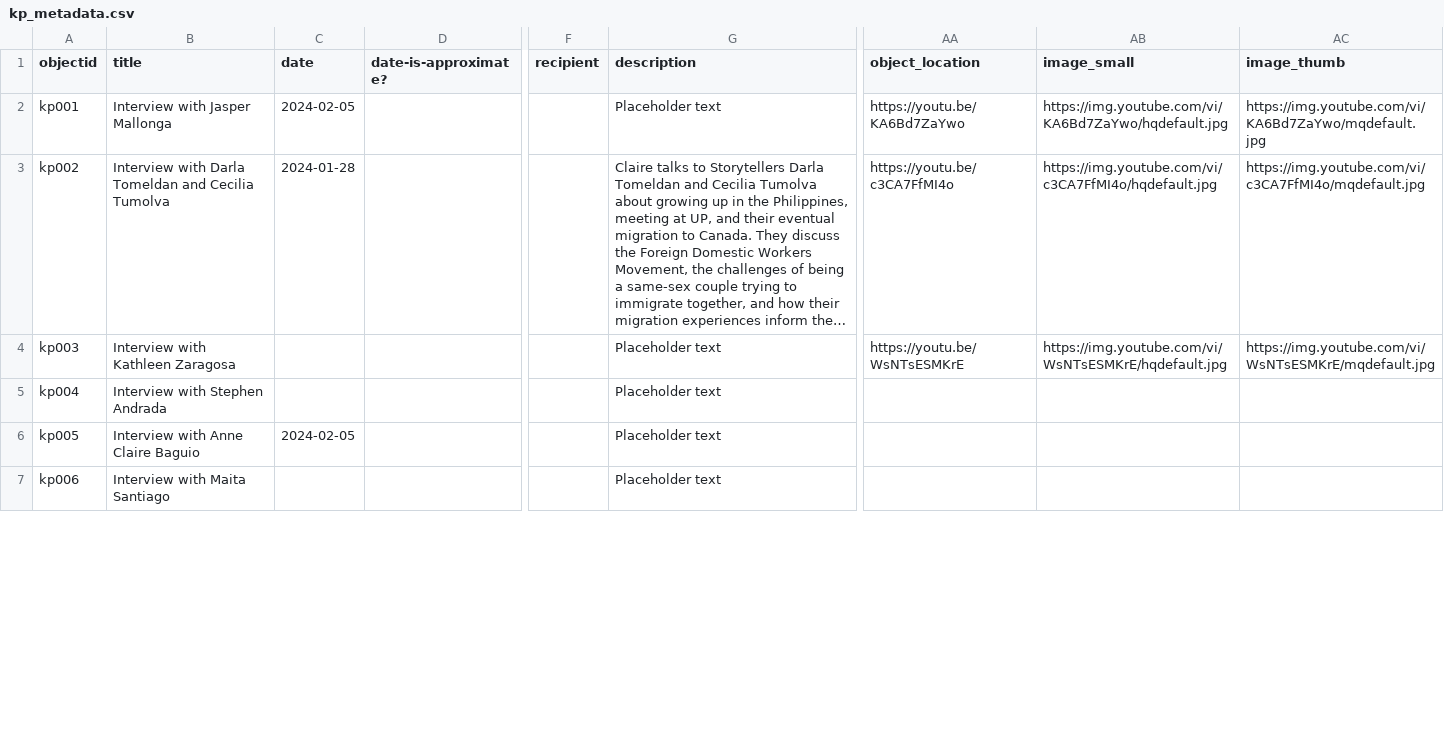
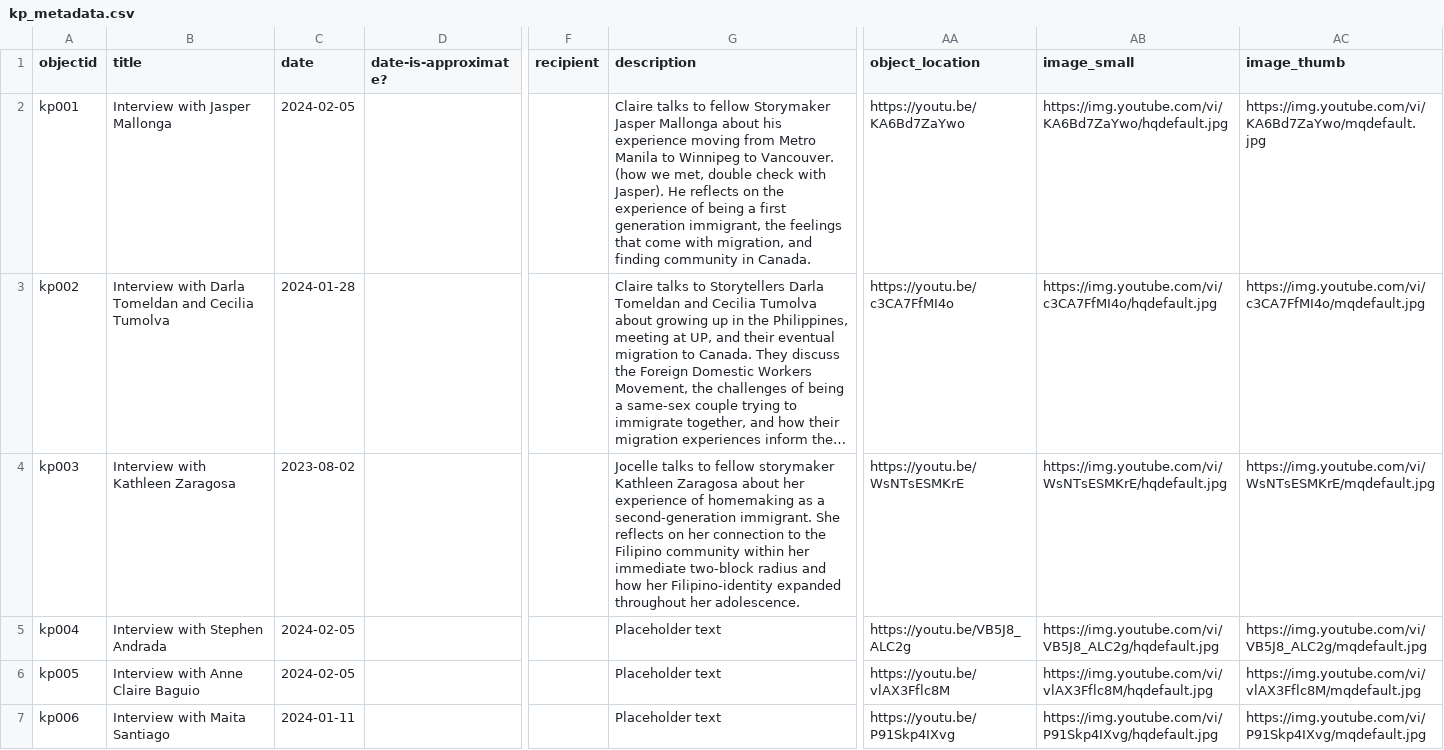
Before and after one commit to KuwentongPamamahay/kuwentongpamamahay.github.io, a CSV file: _data/kp_metadata.csv, drawn as a sheet; only a part is shown, gaps mark what is left out; long unchanged cells end in …; the diff covers the shown part only; the diff names each change by its address in the sheet, - before the commit and + after, or states it on an @@ line.

Commit message:
Update kp_metadata.csv

```diff
--- a/_data/kp_metadata.csv
+++ b/_data/kp_metadata.csv
-G2 (description): Placeholder text
+G2 (description): Claire talks to fellow Storymaker Jasper Mallonga about his experience moving from Metro Manila to Winnipeg to Vancouver. (how we met, double check with Jasper). He reflects on the experience of being a first generation immigrant, the feelings that come with migration, and finding community in Canada.
-C4 (date): (empty)
+C4 (date): 2023-08-02
-G4 (description): Placeholder text
+G4 (description): Jocelle talks to fellow storymaker Kathleen Zaragosa about her experience of homemaking as a second-generation immigrant. She reflects on her connection to the Filipino community within her immediate two-block radius and how her Filipino-identity expanded throughout her adolescence.
-C5 (date): (empty)
+C5 (date): 2024-02-05
-AA5 (object_location): (empty)
+AA5 (object_location): https://youtu.be/VB5J8_ALC2g
-AB5 (image_small): (empty)
+AB5 (image_small): https://img.youtube.com/vi/VB5J8_ALC2g/hqdefault.jpg
-AC5 (image_thumb): (empty)
+AC5 (image_thumb): https://img.youtube.com/vi/VB5J8_ALC2g/mqdefault.jpg
-AA6 (object_location): (empty)
+AA6 (object_location): https://youtu.be/vlAX3Fflc8M
-AB6 (image_small): (empty)
+AB6 (image_small): https://img.youtube.com/vi/vlAX3Fflc8M/hqdefault.jpg
-AC6 (image_thumb): (empty)
+AC6 (image_thumb): https://img.youtube.com/vi/vlAX3Fflc8M/mqdefault.jpg
-C7 (date): (empty)
+C7 (date): 2024-01-11
-AA7 (object_location): (empty)
+AA7 (object_location): https://youtu.be/P91Skp4IXvg
-AB7 (image_small): (empty)
+AB7 (image_small): https://img.youtube.com/vi/P91Skp4IXvg/hqdefault.jpg
-AC7 (image_thumb): (empty)
+AC7 (image_thumb): https://img.youtube.com/vi/P91Skp4IXvg/mqdefault.jpg
```
Also changed, not shown: 6 edited cells elsewhere in this file.
